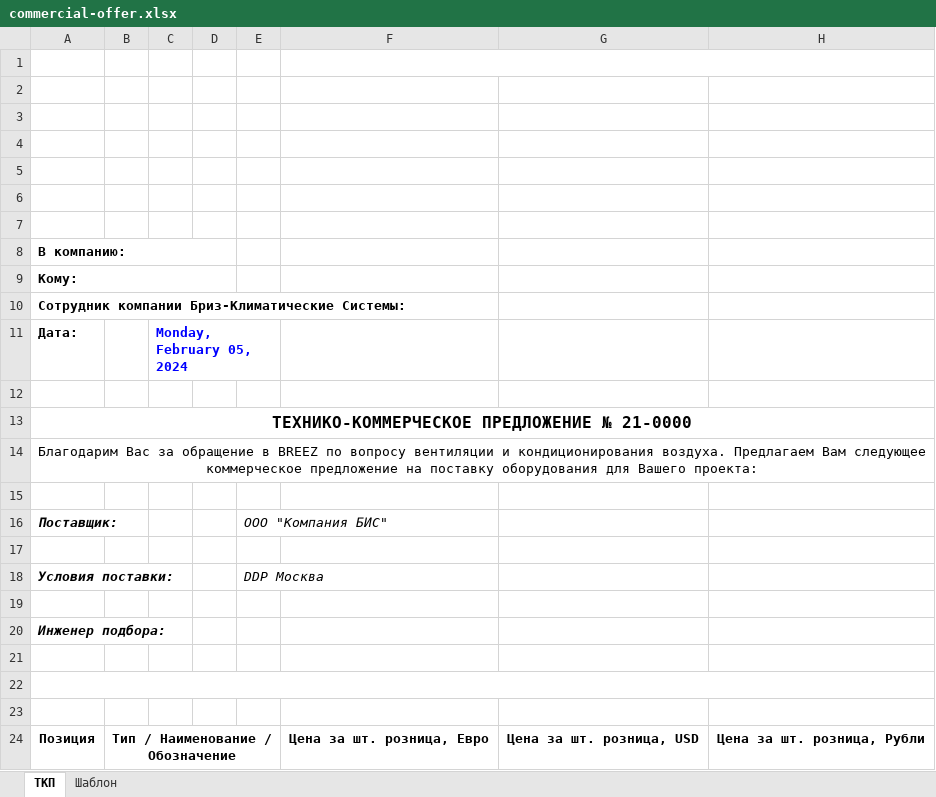
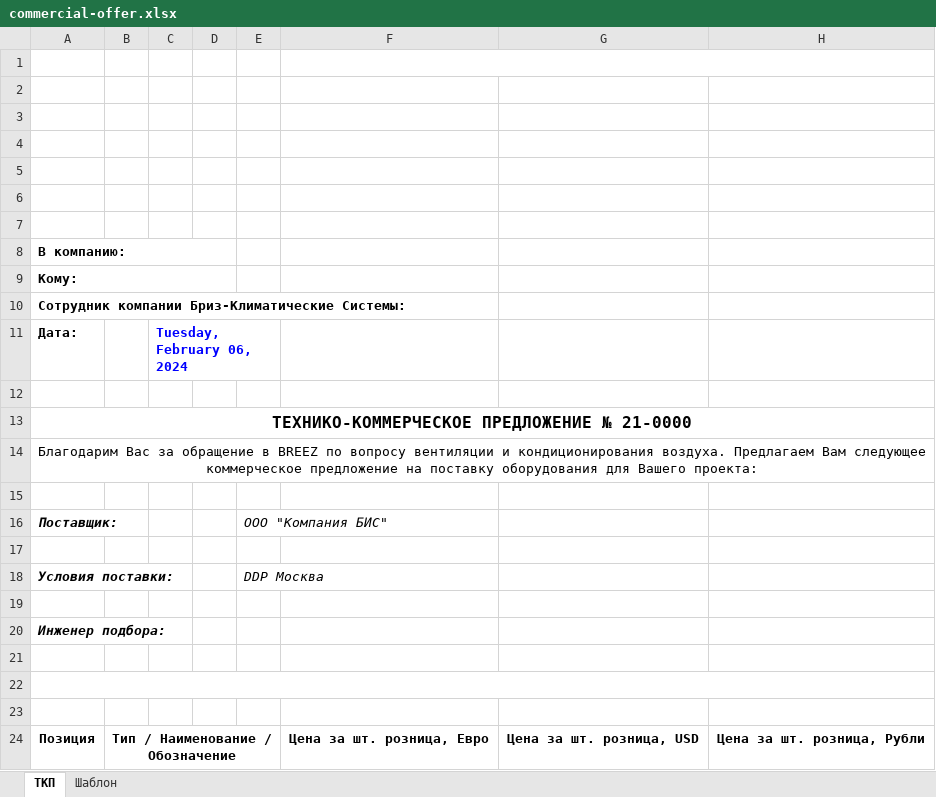
Before and after one commit to joniksid1/zfp-fans-backend, an Excel workbook: template/commercial-offer.xlsx, sheet ТКП, drawn as a sheet; only a part is shown; values as stored, in another font and other column widths than the file's, no borders; charts and pictures not drawn; the diff names each change by its address in the sheet, - before the commit and + after, or states it on an @@ line.

```diff
--- a/template/commercial-offer.xlsx (sheet ТКП)
+++ b/template/commercial-offer.xlsx (sheet ТКП)
-C11: Monday, February 05, 2024
+C11: Tuesday, February 06, 2024
```
Also changed, not shown: template/data-worksheet.xlsx, 12 other files.
